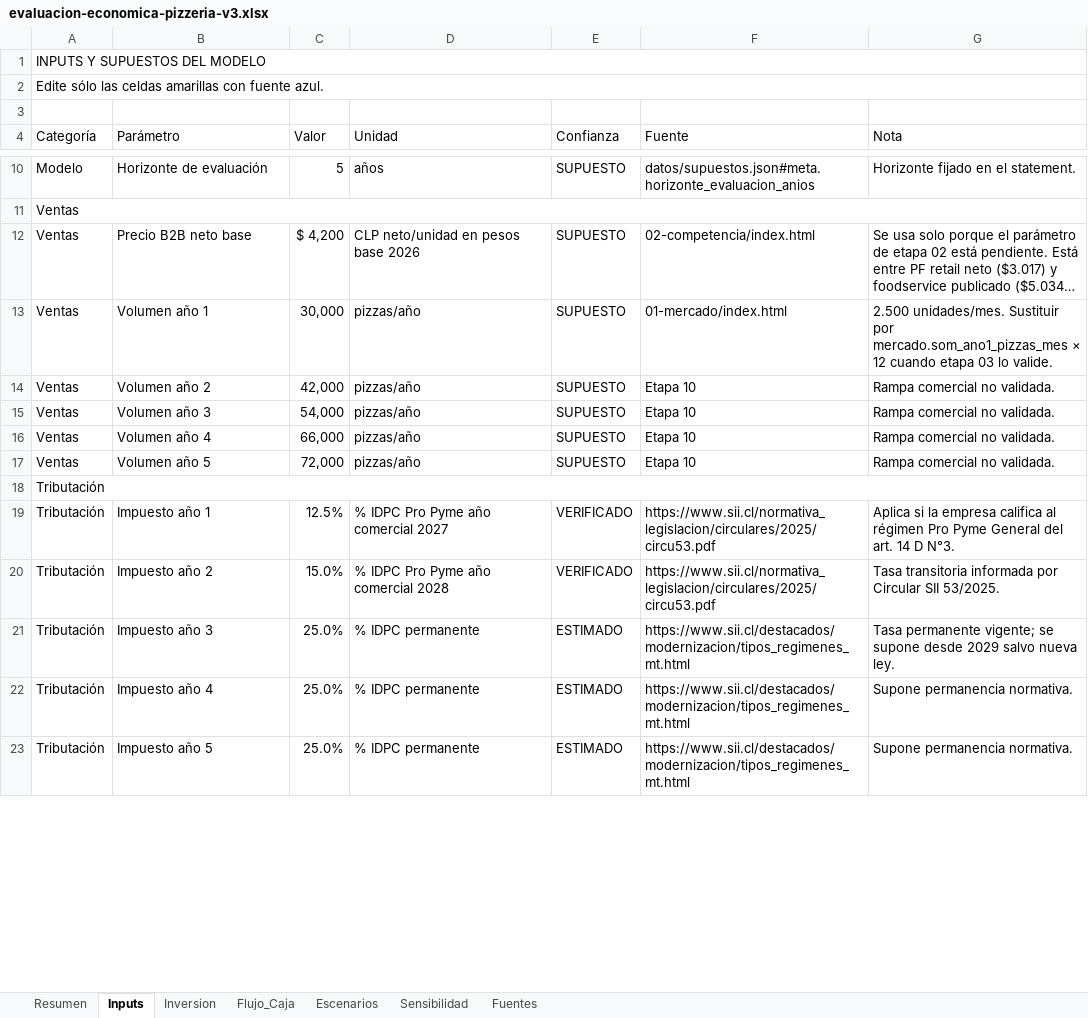
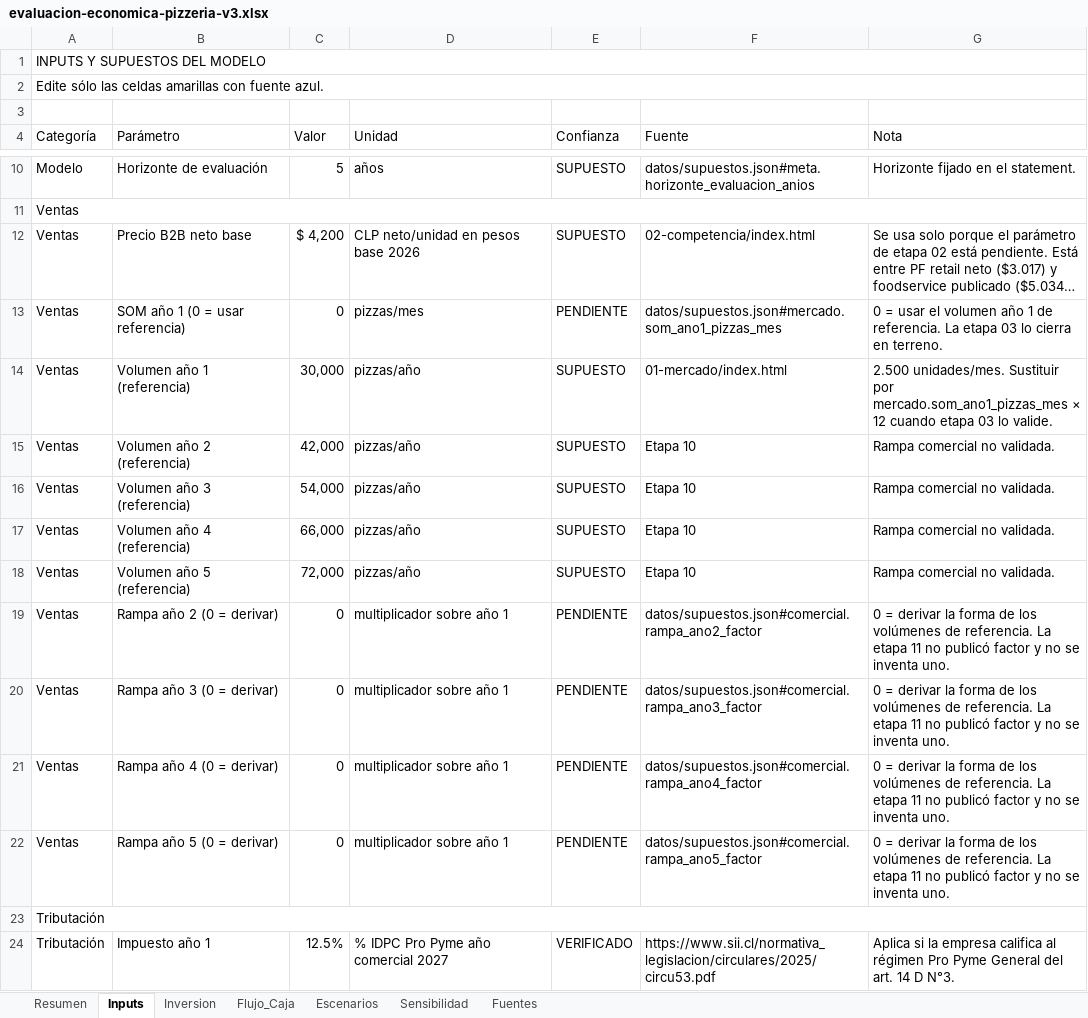
Before and after one commit to msatch/evaluacion_pizza, an Excel workbook: 10-financiero/evaluacion-economica-pizzeria-v3.xlsx, sheet Inputs, drawn as a sheet; only a part is shown, gaps mark what is left out; the shorter side is filled out with more unchanged rows; long unchanged cells end in …; values as stored, in another font and other column widths than the file's, no cell formats; addresses are those after the commit; the diff covers the shown part only; the diff names each change by its address in the sheet, - before the commit and + after, or states it on an @@ line.

```diff
--- a/10-financiero/evaluacion-economica-pizzeria-v3.xlsx (sheet Inputs)
+++ b/10-financiero/evaluacion-economica-pizzeria-v3.xlsx (sheet Inputs)
+row 13: Ventas | SOM año 1 (0 = usar referencia) | 0 | pizzas/mes | PENDIENTE | datos/supuestos.json#mercado.som_ano1_pizzas_mes | 0 = usar el volumen año 1 de referencia. La etapa 03 lo cierra en terreno.
-B14 (Parámetro): Volumen año 1
+B14 (Parámetro): Volumen año 1 (referencia)
-B15 (Parámetro): Volumen año 2
+B15 (Parámetro): Volumen año 2 (referencia)
-B16 (Parámetro): Volumen año 3
+B16 (Parámetro): Volumen año 3 (referencia)
-B17 (Parámetro): Volumen año 4
+B17 (Parámetro): Volumen año 4 (referencia)
-B18 (Parámetro): Volumen año 5
+B18 (Parámetro): Volumen año 5 (referencia)
+row 19: Ventas | Rampa año 2 (0 = derivar) | 0 | multiplicador sobre año 1 | PENDIENTE | datos/supuestos.json#comercial.rampa_ano2_factor | 0 = derivar la forma de los volúmenes de referencia. La etapa 11 no publicó factor y no se inventa uno.
+row 20: Ventas | Rampa año 3 (0 = derivar) | 0 | multiplicador sobre año 1 | PENDIENTE | datos/supuestos.json#comercial.rampa_ano3_factor | 0 = derivar la forma de los volúmenes de referencia. La etapa 11 no publicó factor y no se inventa uno.
+row 21: Ventas | Rampa año 4 (0 = derivar) | 0 | multiplicador sobre año 1 | PENDIENTE | datos/supuestos.json#comercial.rampa_ano4_factor | 0 = derivar la forma de los volúmenes de referencia. La etapa 11 no publicó factor y no se inventa uno.
+row 22: Ventas | Rampa año 5 (0 = derivar) | 0 | multiplicador sobre año 1 | PENDIENTE | datos/supuestos.json#comercial.rampa_ano5_factor | 0 = derivar la forma de los volúmenes de referencia. La etapa 11 no publicó factor y no se inventa uno.
```
Also changed, not shown: 76 edited cells elsewhere in this sheet, sheet Fuentes, sheet Sensibilidad, sheet Escenarios, sheet Flujo_Caja, sheet Resumen, cell formats, formulas that keep their value, 3 other files.
